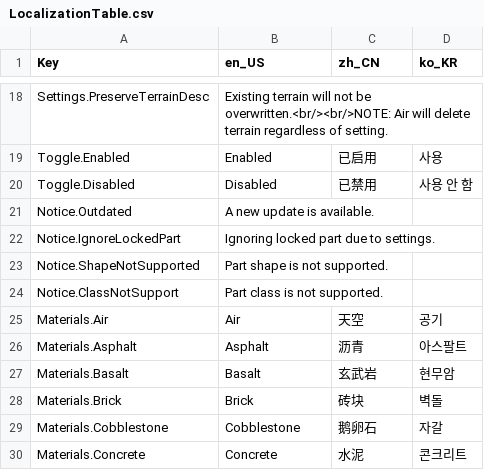
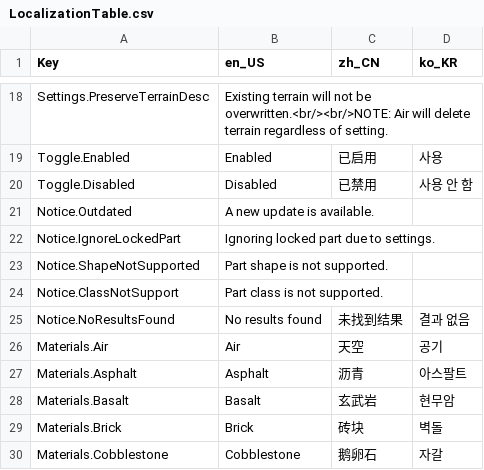
Before and after one commit to mkargus/PartToTerrain, a CSV file: src/Util/Localization/LocalizationTable.csv, drawn as a sheet; only a part is shown, gaps mark what is left out; the shorter side is filled out with more unchanged rows; the diff names each change by its address in the sheet, - before the commit and + after, or states it on an @@ line.

```diff
--- a/src/Util/Localization/LocalizationTable.csv
+++ b/src/Util/Localization/LocalizationTable.csv
+row 25: Notice.NoResultsFound | No results found | 未找到结果 | 결과 없음
```
Also changed, not shown: 4 other files.
